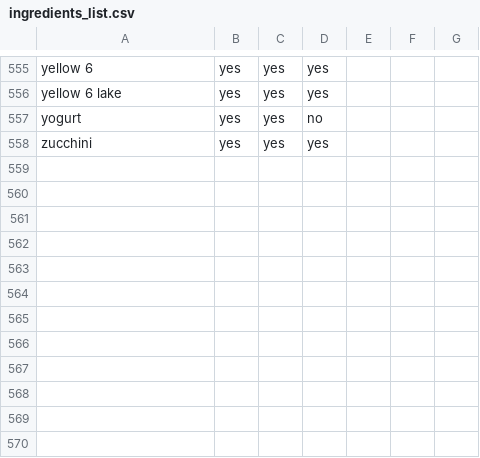
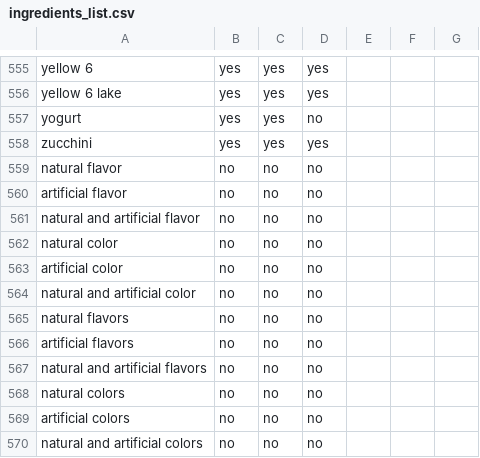
Before and after one commit to Is-It-Jain/Tampermonkey-Scripts, a CSV file: ingredients_list.csv, drawn as a sheet; only a part is shown, gaps mark what is left out.

Commit message:
Update ingredients_list.csv

```diff
--- a/ingredients_list.csv
+++ b/ingredients_list.csv
@@ -558 +558,13 @@ yogurt,yes,yes,no,,,
 zucchini,yes,yes,yes,,,
+natural flavor, no, no, no,,,
+artificial flavor, no, no, no,,,
+natural and artificial flavor, no, no, no,,,
+natural color, no, no, no,,,
+artificial color, no, no, no,,,
+natural and artificial color, no, no, no,,,
+natural flavors, no, no, no,,,
+artificial flavors, no, no, no,,,
+natural and artificial flavors, no, no, no,,,
+natural colors, no, no, no,,,
+artificial colors, no, no, no,,,
+natural and artificial colors, no, no, no,,,
```
